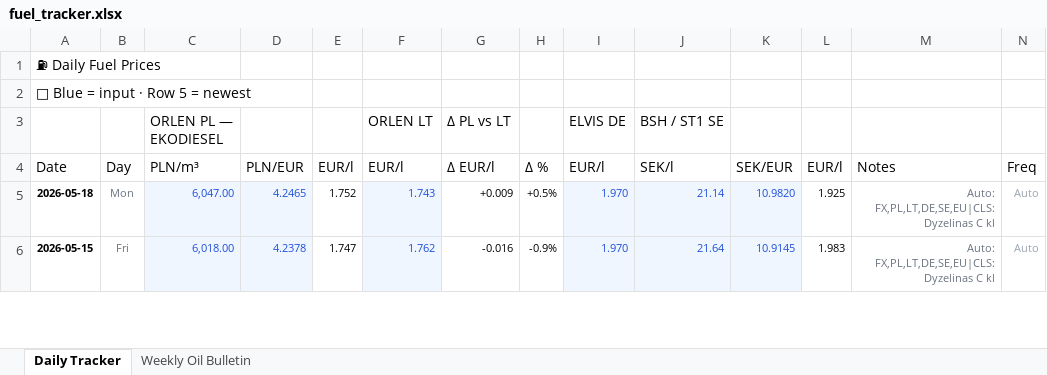
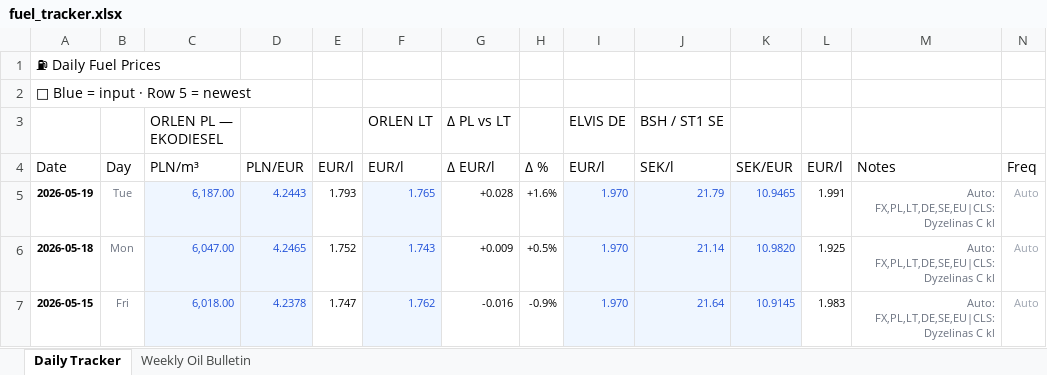
Before and after one commit to harkis123/Fuel-Tracker, an Excel workbook: fuel_tracker.xlsx, sheet Daily Tracker, drawn as a sheet; only a part is shown; values as stored, in another font and other column widths than the file's, no borders; the diff names each change by its address in the sheet, - before the commit and + after, or states it on an @@ line.

```diff
--- a/fuel_tracker.xlsx (sheet Daily Tracker)
+++ b/fuel_tracker.xlsx (sheet Daily Tracker)
+row 5: 2026-05-19 | Tue | 6,187.00 | 4.2443 | 1.793 | 1.765 | +0.028 | +1.6% | 1.970 | 21.79 | 10.9465 | 1.991 | Auto: FX,PL,LT,DE,SE,EU|CLS:Dyzelinas C kl | Auto
```
Also changed, not shown: 1 other file.
